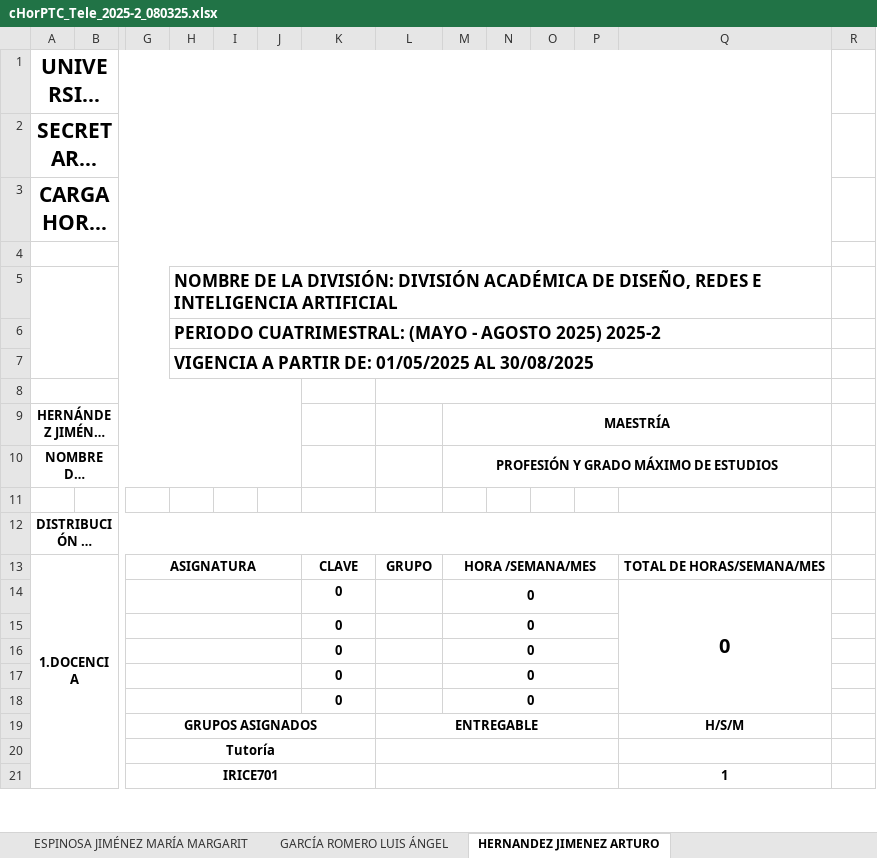
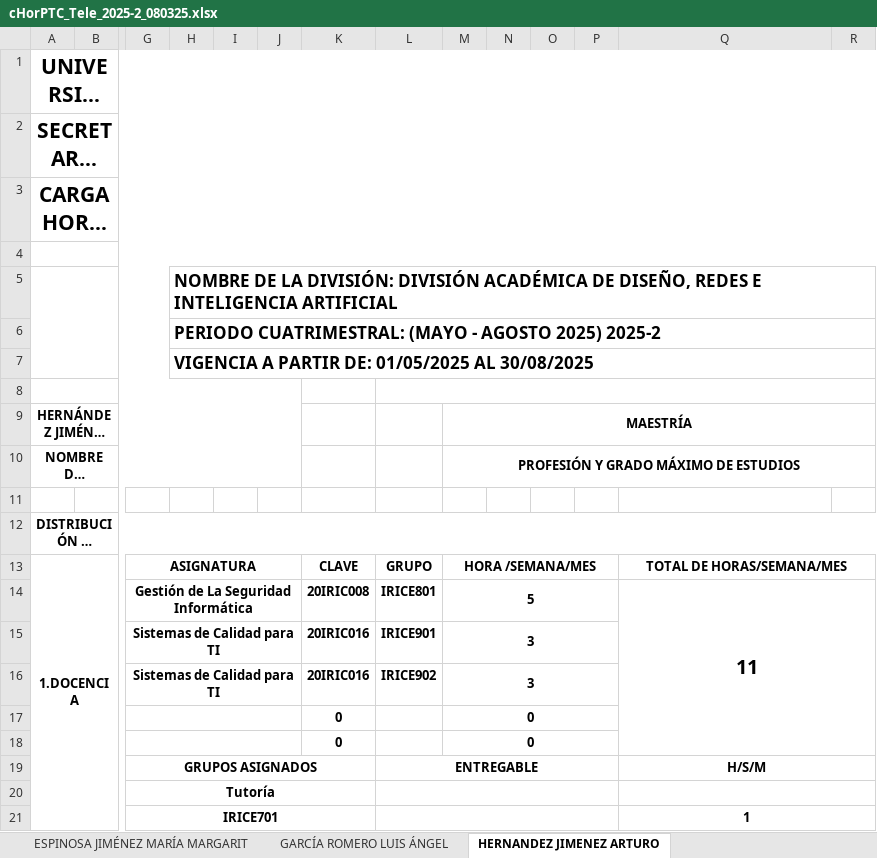
Before and after one commit to hackuna885/carga2025_2, an Excel workbook: cHorPTC_Tele_2025-2_080325.xlsx, sheet HERNANDEZ JIMENEZ ARTURO, drawn as a sheet; only a part is shown, gaps mark what is left out; long unchanged cells end in …; values as stored, in another font and other column widths than the file's, no borders; charts and pictures and conditional formats not drawn; removed rows and columns are numbered as before the commit, all else as after; rows hold the shown columns only; the diff covers the shown part only; the diff names each change by its address in the sheet, - before the commit and + after, or states it on an @@ line.

```diff
--- a/cHorPTC_Tele_2025-2_080325.xlsx (sheet HERNANDEZ JIMENEZ ARTURO)
+++ b/cHorPTC_Tele_2025-2_080325.xlsx (sheet HERNANDEZ JIMENEZ ARTURO)
-A1:Q1 merged
+A1:R1 merged
-A2:Q2 merged
+A2:R2 merged
-A3:Q3 merged
+A3:R3 merged
-A4:Q4 merged
+A4:R4 merged
-H5:Q5 merged
+H5:R5 merged
-H6:Q6 merged
+H6:R6 merged
-H7:Q7 merged
+H7:R7 merged
-L8:Q8 merged
+L8:R8 merged
-M9:Q9 merged
+M9:R9 merged
-M10:Q10 merged
+M10:R10 merged
-A12:Q12 merged
+A12:R12 merged
+Q13:R13 merged
-row 14:  |  |  |  |  |  | 0 |  | 0 |  |  |  | 0
-row 15:  |  |  |  |  |  | 0 |  | 0
-row 16:  |  |  |  |  |  | 0 |  | 0
+row 14:  |  | Gestión de La Seguridad Informática |  |  |  | 20IRIC008 | IRICE801 | 5 |  |  |  | 11
+row 15:  |  | Sistemas de Calidad para TI |  |  |  | 20IRIC016 | IRICE901 | 3
+row 16:  |  | Sistemas de Calidad para TI |  |  |  | 20IRIC016 | IRICE902 | 3
+Q19:R19 merged
+Q20:R20 merged
+Q21:R21 merged
```
Also changed, not shown: 5 edited cells, cell formats and merged cells elsewhere in this sheet, sheet GARCÍA ROMERO LUIS ÁNGEL, sheet MARQUEZ SÁNCHEZ DANIEL MAURICIO, sheet HIDALGO BAEZA MARIA DEL CARMEN, sheet CASAS GOMEZ VICTOR MANUEL, sheet MONDRAGON DIEGO JOSE LUIS, formulas that keep their value, HGrupo_Tele_2025-2_080325.xlsx, cHorPA_Tele_2025-2_080325.xlsx.
